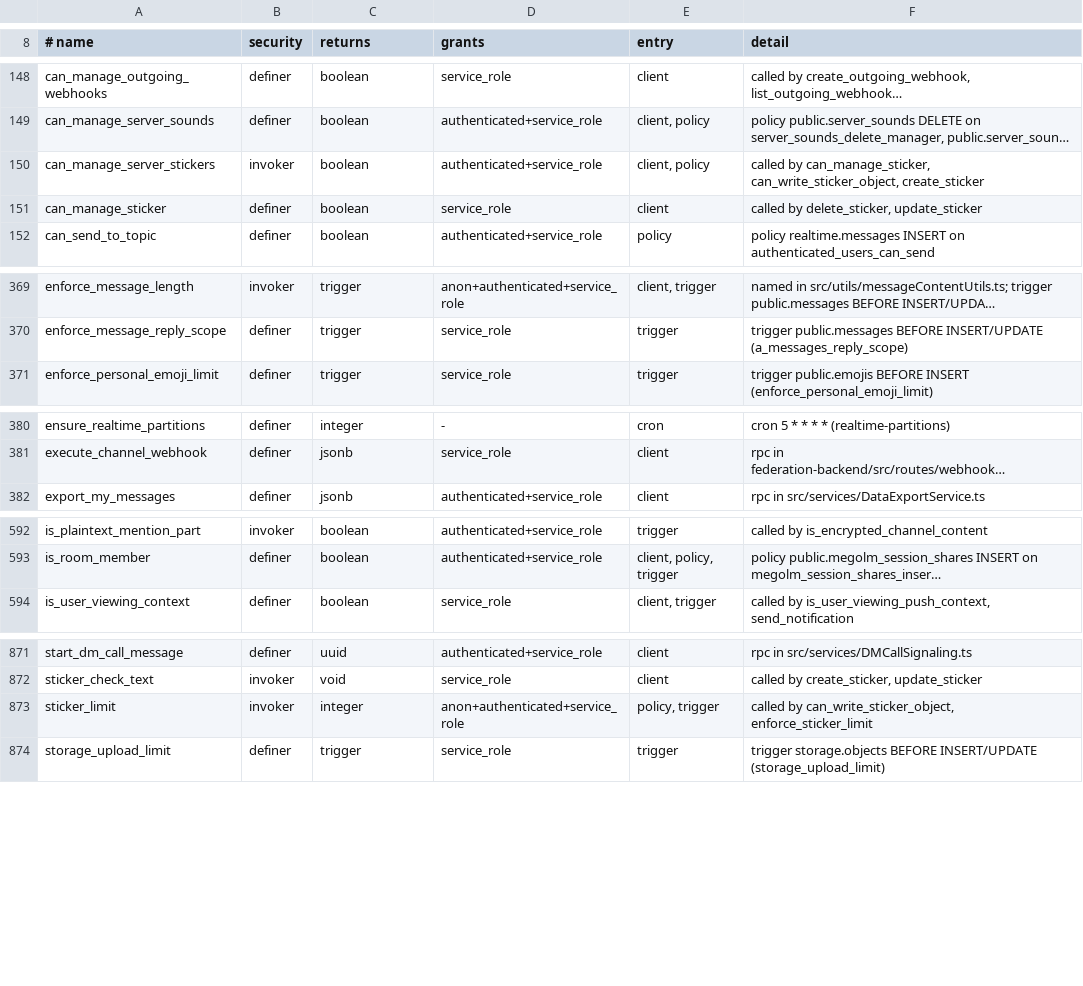
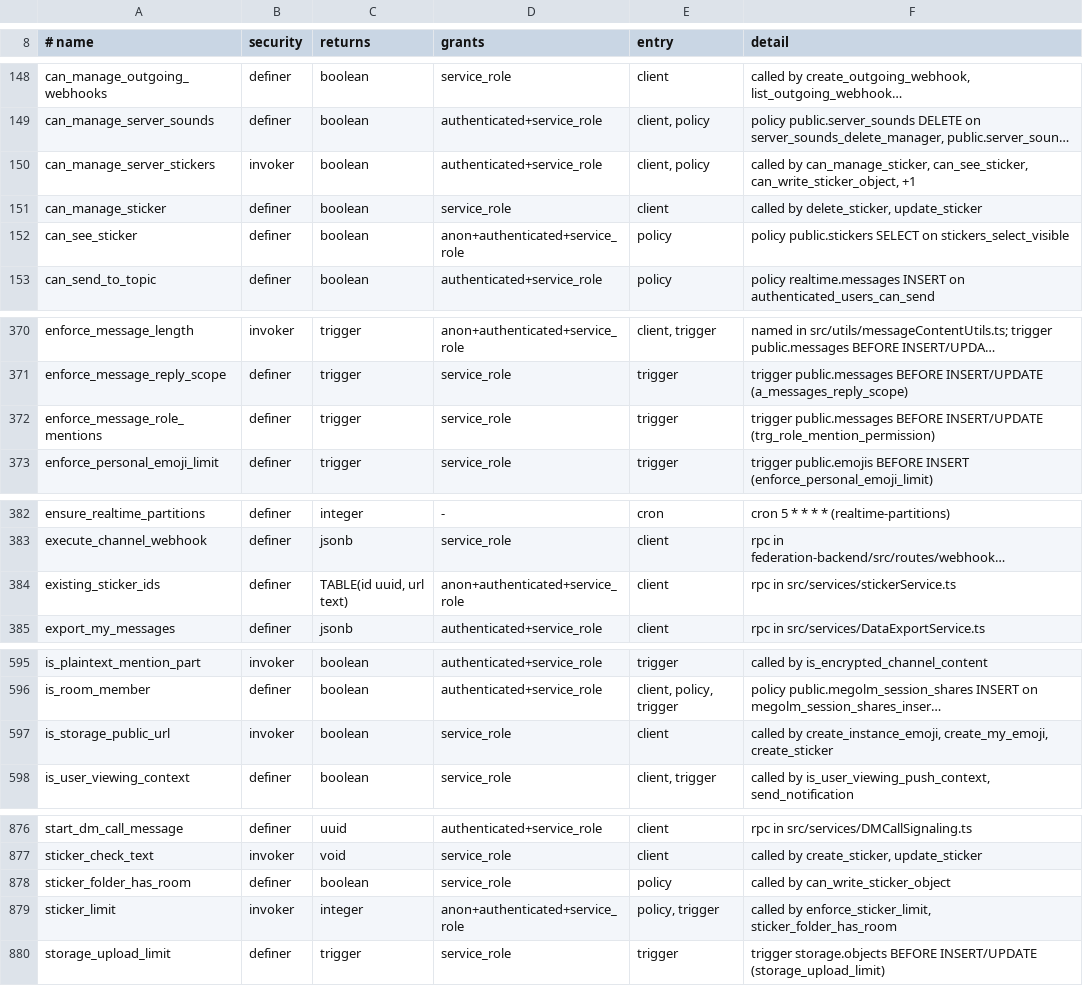
Before and after one commit to y4my4my4m/harmony, a TSV file: db_schema/REACHABILITY.tsv, drawn as a sheet; only a part is shown, gaps mark what is left out; long unchanged cells end in …; addresses are those after the commit; the diff covers the shown part only; the diff names each change by its address in the sheet, - before the commit and + after, or states it on an @@ line.

Commit message:
chore(db): regenerate SURFACE and REACHABILITY

```diff
--- a/db_schema/REACHABILITY.tsv
+++ b/db_schema/REACHABILITY.tsv
-F150 (detail): …by can_manage_sticker, can_write_sticker_object, create_sticker
+F150 (detail): …by can_manage_sticker, can_see_sticker, can_write_sticker_object, +1
+row 152: can_see_sticker | definer | boolean | anon+authenticated+service_role | policy | policy public.stickers SELECT on stickers_select_visible
+row 372: enforce_message_role_mentions | definer | trigger | service_role | trigger | trigger public.messages BEFORE INSERT/UPDATE (trg_role_mention_permission)
+row 384: existing_sticker_ids | definer | TABLE(id uuid, url text) | anon+authenticated+service_role | client | rpc in src/services/stickerService.ts
+row 597: is_storage_public_url | invoker | boolean | service_role | client | called by create_instance_emoji, create_my_emoji, create_sticker
+row 878: sticker_folder_has_room | definer | boolean | service_role | policy | called by can_write_sticker_object
-F879 (detail): called by can_write_sticker_object, enforce_sticker_limit
+F879 (detail): called by enforce_sticker_limit, sticker_folder_has_room
```
Also changed, not shown: 1 added row and 3 edited cells elsewhere in this file, db_schema/SURFACE.tsv.
